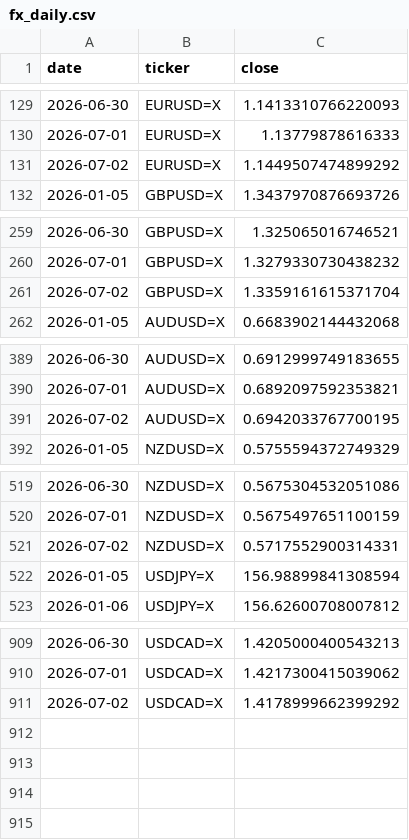
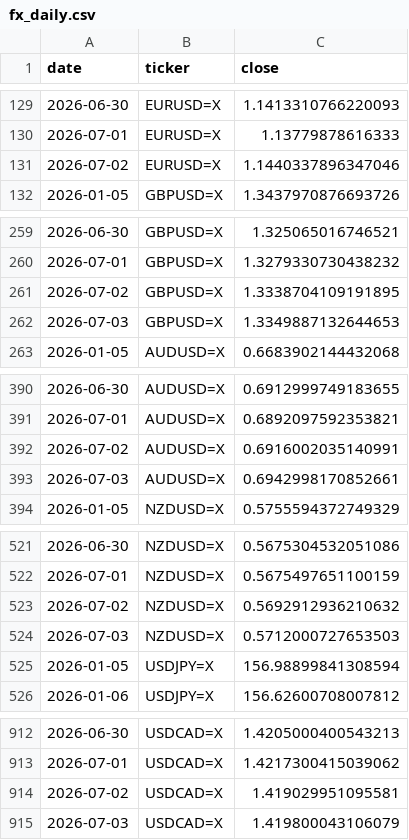
Before and after one commit to rari812/fx-momentum-data, a CSV file: data/fx_daily.csv, drawn as a sheet; only a part is shown, gaps mark what is left out; the diff covers the shown part only.

```diff
--- a/data/fx_daily.csv
+++ b/data/fx_daily.csv
@@ -130,3 +130,3 @@ date,ticker,close
 2026-07-01,EURUSD=X,1.13779878616333
-2026-07-02,EURUSD=X,1.1449507474899292
+2026-07-02,EURUSD=X,1.1440337896347046
 2026-01-05,GBPUSD=X,1.3437970876693726
@@ -260,3 +260,4 @@ date,ticker,close
 2026-07-01,GBPUSD=X,1.3279330730438232
-2026-07-02,GBPUSD=X,1.3359161615371704
+2026-07-02,GBPUSD=X,1.3338704109191895
+2026-07-03,GBPUSD=X,1.3349887132644653
 2026-01-05,AUDUSD=X,0.6683902144432068
@@ -390,3 +391,4 @@ date,ticker,close
 2026-07-01,AUDUSD=X,0.6892097592353821
-2026-07-02,AUDUSD=X,0.6942033767700195
+2026-07-02,AUDUSD=X,0.6916002035140991
+2026-07-03,AUDUSD=X,0.6942998170852661
 2026-01-05,NZDUSD=X,0.5755594372749329
@@ -520,3 +522,4 @@ date,ticker,close
 2026-07-01,NZDUSD=X,0.5675497651100159
-2026-07-02,NZDUSD=X,0.5717552900314331
+2026-07-02,NZDUSD=X,0.5692912936210632
+2026-07-03,NZDUSD=X,0.5712000727653503
 2026-01-05,USDJPY=X,156.98899841308594
@@ -910,2 +913,3 @@ date,ticker,close
 2026-07-01,USDCAD=X,1.4217300415039062
-2026-07-02,USDCAD=X,1.4178999662399292
+2026-07-02,USDCAD=X,1.419029951095581
+2026-07-03,USDCAD=X,1.419800043106079
```
Also changed, not shown: 2 edited cells elsewhere in this file, data/coverage.csv, 1 other file.
